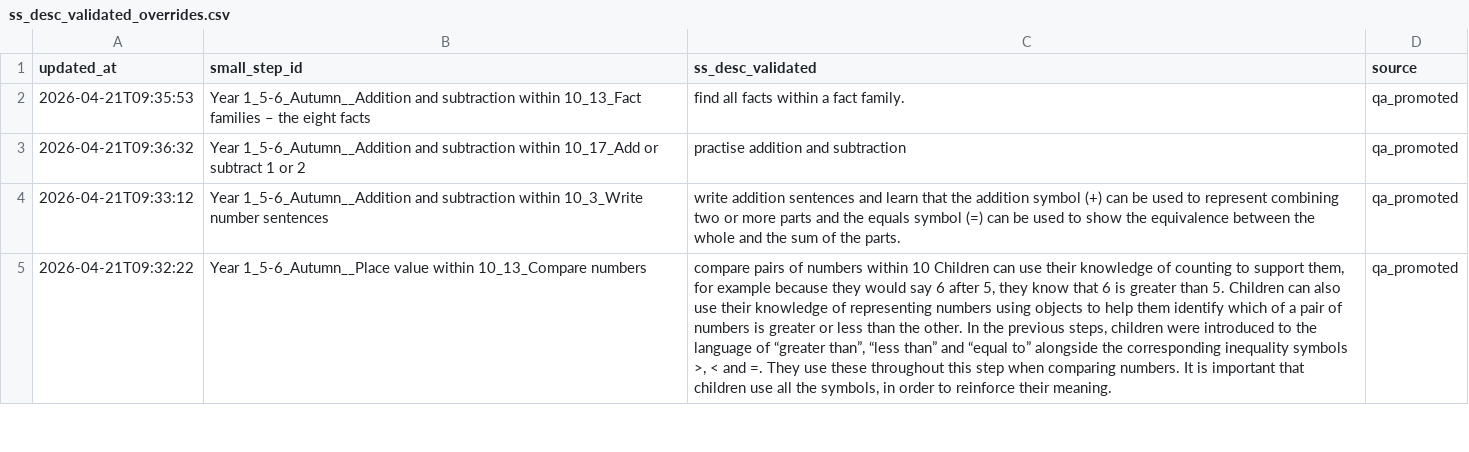
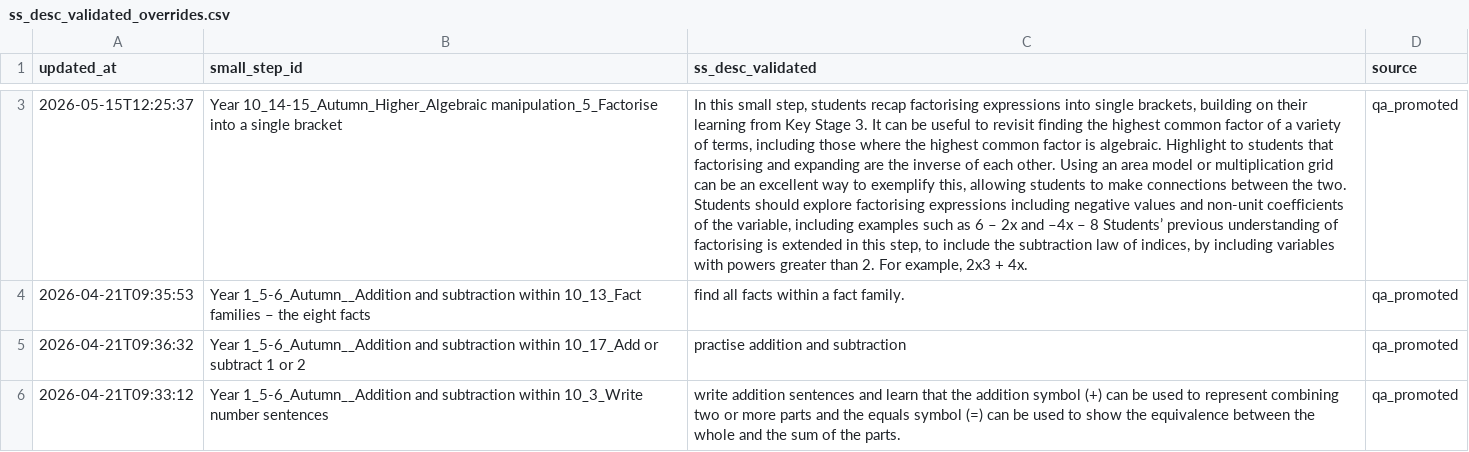
Before and after one commit to johnbrown-png/flipper-lite, a CSV file: qa/ss_desc_validated_overrides.csv, drawn as a sheet; only a part is shown, gaps mark what is left out; the shorter side is filled out with more unchanged rows; the diff covers the shown part only; the diff names each change by its address in the sheet, - before the commit and + after, or states it on an @@ line.

```diff
--- a/qa/ss_desc_validated_overrides.csv
+++ b/qa/ss_desc_validated_overrides.csv
+row 3: 2026-05-15T12:25:37 | Year 10_14-15_Autumn_Higher_Algebraic manipulation_5_Factorise into a single bracket | In this small step, students recap factorising expressions into single brackets, building on their learning from Key Stage 3. It can be useful to revisit finding the highest common factor of a variety of terms, including those where the highest common factor is algebraic. Highlight to students that factorising and expanding are the inverse of each other. Using an area model or multiplication grid can be an excellent way to exemplify this, allowing students to make connections between the two. Students should explore factorising expressions including negative values and non-unit coefficients of the variable, including examples such as 6 – 2x and –4x – 8 Students’ previous understanding of factorising is extended in this step, to include the subtraction law of indices, by including variables with powers greater than 2. For example, 2x3 + 4x. | qa_promoted
```
Also changed, not shown: 2 added rows elsewhere in this file, channels.csv, qa/dup_flagged_steps.csv, 15 other files.
